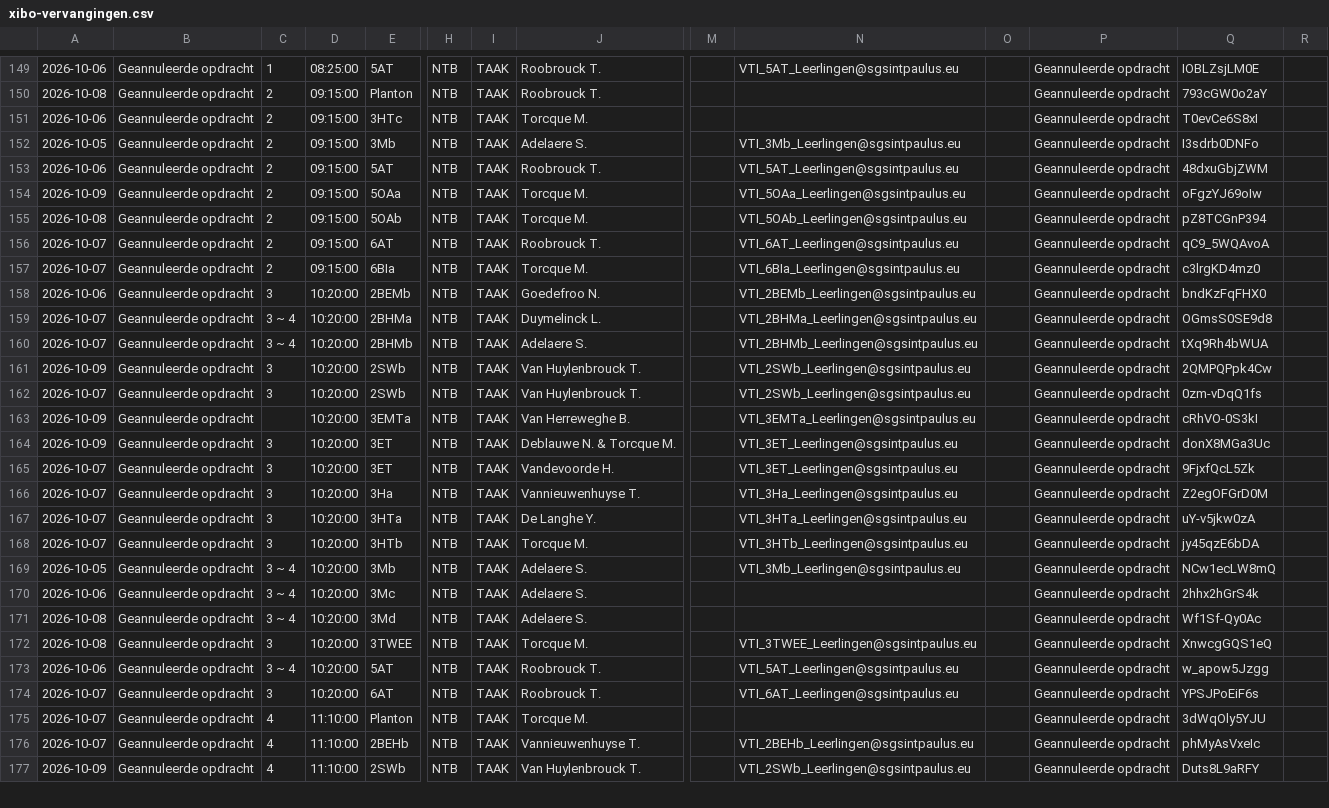
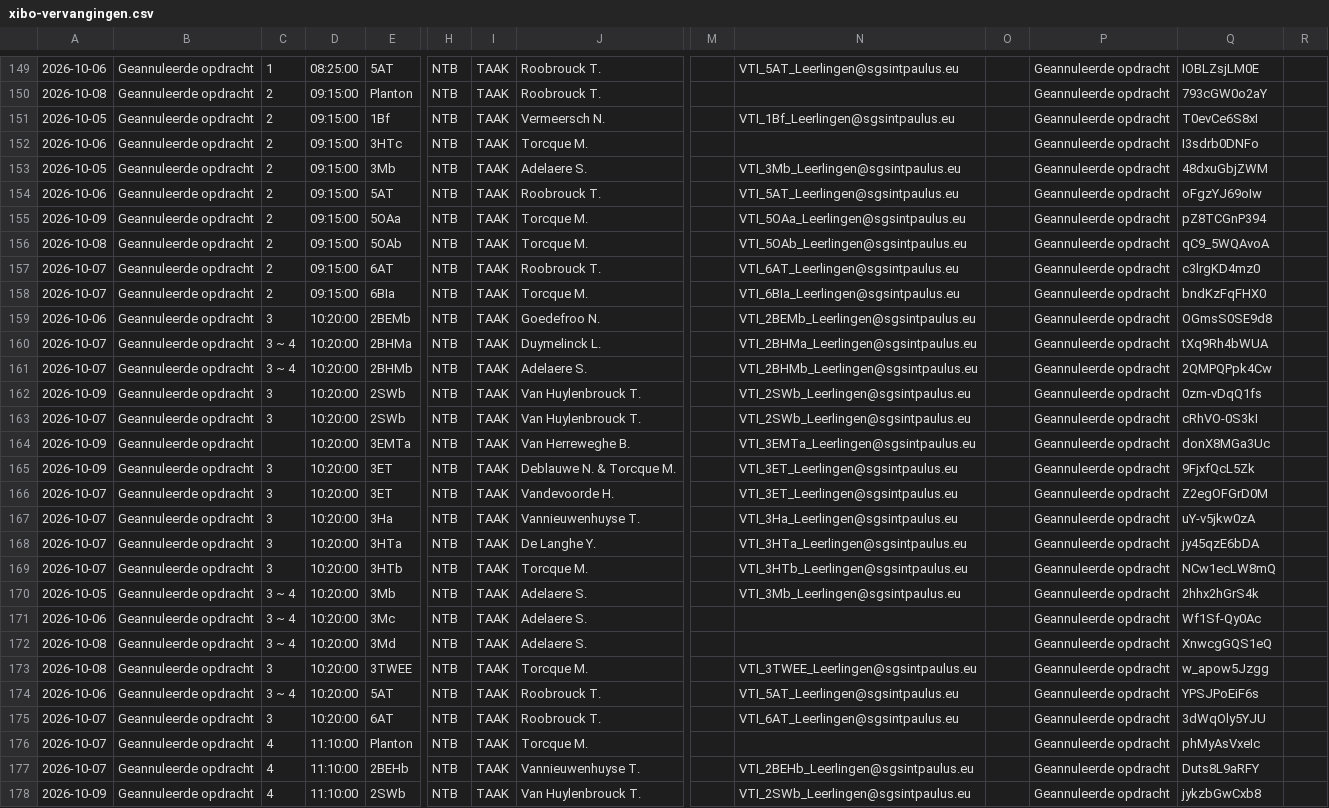
Before and after one commit to tomvanwehaege/xibo-database, a CSV file: xibo-vervangingen.csv, drawn as a sheet; only a part is shown, gaps mark what is left out; addresses are those after the commit; rows hold the shown columns only; the diff covers the shown part only; the diff names each change by its address in the sheet, - before the commit and + after, or states it on an @@ line.

Commit message:
Automatische update vanuit OneDrive

```diff
--- a/xibo-vervangingen.csv
+++ b/xibo-vervangingen.csv
+row 151: 2026-10-05 | Geannuleerde opdracht | 2 | 09:15:00 | 1Bf | NTB | TAAK | Vermeersch N. |  | VTI_1Bf_Leerlingen@sgsintpaulus.eu |  | Geannuleerde opdracht | T0evCe6S8xI
-Q152: T0evCe6S8xI
+Q152: I3sdrb0DNFo
-Q153: I3sdrb0DNFo
+Q153: 48dxuGbjZWM
-Q154: 48dxuGbjZWM
+Q154: oFgzYJ69oIw
-Q155: oFgzYJ69oIw
+Q155: pZ8TCGnP394
-Q156: pZ8TCGnP394
+Q156: qC9_5WQAvoA
-Q157: qC9_5WQAvoA
+Q157: c3lrgKD4mz0
-Q158: c3lrgKD4mz0
+Q158: bndKzFqFHX0
-Q159: bndKzFqFHX0
+Q159: OGmsS0SE9d8
-Q160: OGmsS0SE9d8
+Q160: tXq9Rh4bWUA
-Q161: tXq9Rh4bWUA
+Q161: 2QMPQPpk4Cw
-Q162: 2QMPQPpk4Cw
+Q162: 0zm-vDqQ1fs
-Q163: 0zm-vDqQ1fs
+Q163: cRhVO-0S3kI
-Q164: cRhVO-0S3kI
+Q164: donX8MGa3Uc
-Q165: donX8MGa3Uc
+Q165: 9FjxfQcL5Zk
-Q166: 9FjxfQcL5Zk
+Q166: Z2egOFGrD0M
-Q167: Z2egOFGrD0M
+Q167: uY-v5jkw0zA
-Q168: uY-v5jkw0zA
+Q168: jy45qzE6bDA
-Q169: jy45qzE6bDA
+Q169: NCw1ecLW8mQ
-Q170: NCw1ecLW8mQ
+Q170: 2hhx2hGrS4k
-Q171: 2hhx2hGrS4k
+Q171: Wf1Sf-Qy0Ac
-Q172: Wf1Sf-Qy0Ac
+Q172: XnwcgGQS1eQ
-Q173: XnwcgGQS1eQ
+Q173: w_apow5Jzgg
-Q174: w_apow5Jzgg
+Q174: YPSJPoEiF6s
-Q175: YPSJPoEiF6s
+Q175: 3dWqOly5YJU
-Q176: 3dWqOly5YJU
+Q176: phMyAsVxeIc
-Q177: phMyAsVxeIc
+Q177: Duts8L9aRFY
-Q178: Duts8L9aRFY
+Q178: jykzbGwCxb8
```
Also changed, not shown: 27 edited cells elsewhere in this file.
